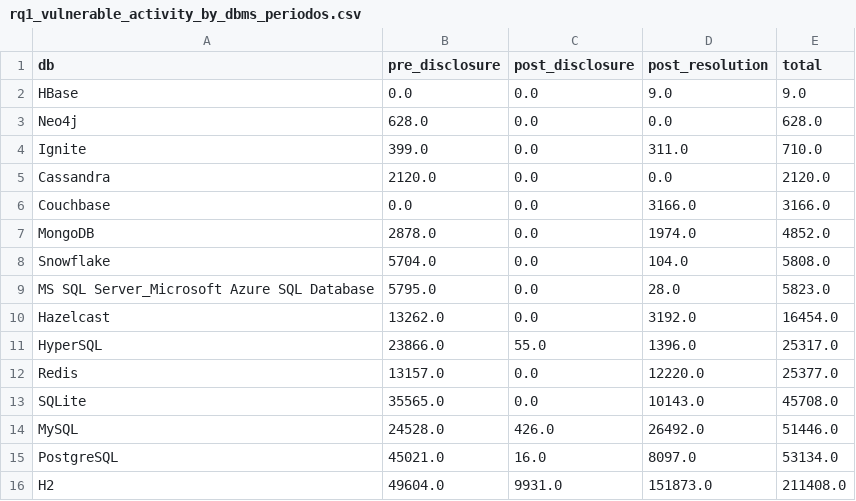
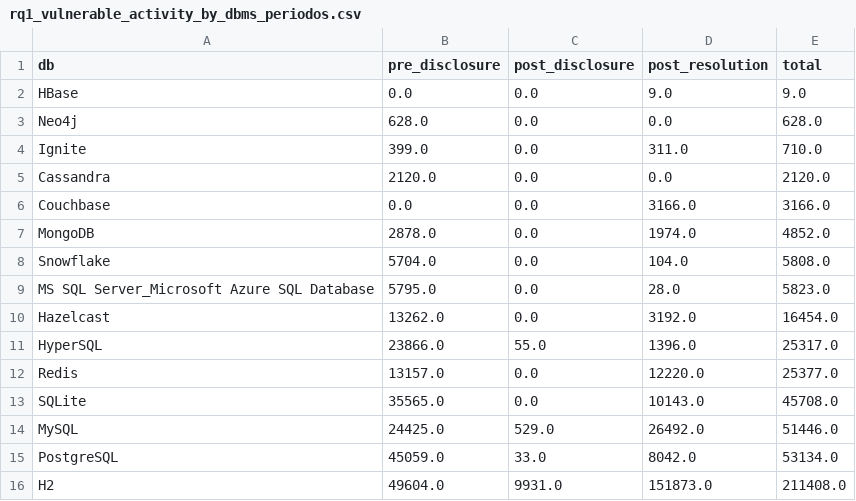
Before and after one commit to gems-uff/db-mining, a CSV file: rqs_data/rq1_vulnerable_activity_by_dbms_periodos.csv, drawn as a sheet.

```diff
--- a/rqs_data/rq1_vulnerable_activity_by_dbms_periodos.csv
+++ b/rqs_data/rq1_vulnerable_activity_by_dbms_periodos.csv
@@ -13,4 +13,4 @@ Redis,13157.0,0.0,12220.0,25377.0
 SQLite,35565.0,0.0,10143.0,45708.0
-MySQL,24528.0,426.0,26492.0,51446.0
-PostgreSQL,45021.0,16.0,8097.0,53134.0
+MySQL,24425.0,529.0,26492.0,51446.0
+PostgreSQL,45059.0,33.0,8042.0,53134.0
 H2,49604.0,9931.0,151873.0,211408.0
```
Also changed, not shown: rqs_data/rq1_distribuicao_versoes_por_qtd_vulnerabilidades.csv, rqs_data/rq1_release_cve_resolution_dates.csv, 16 other files.
